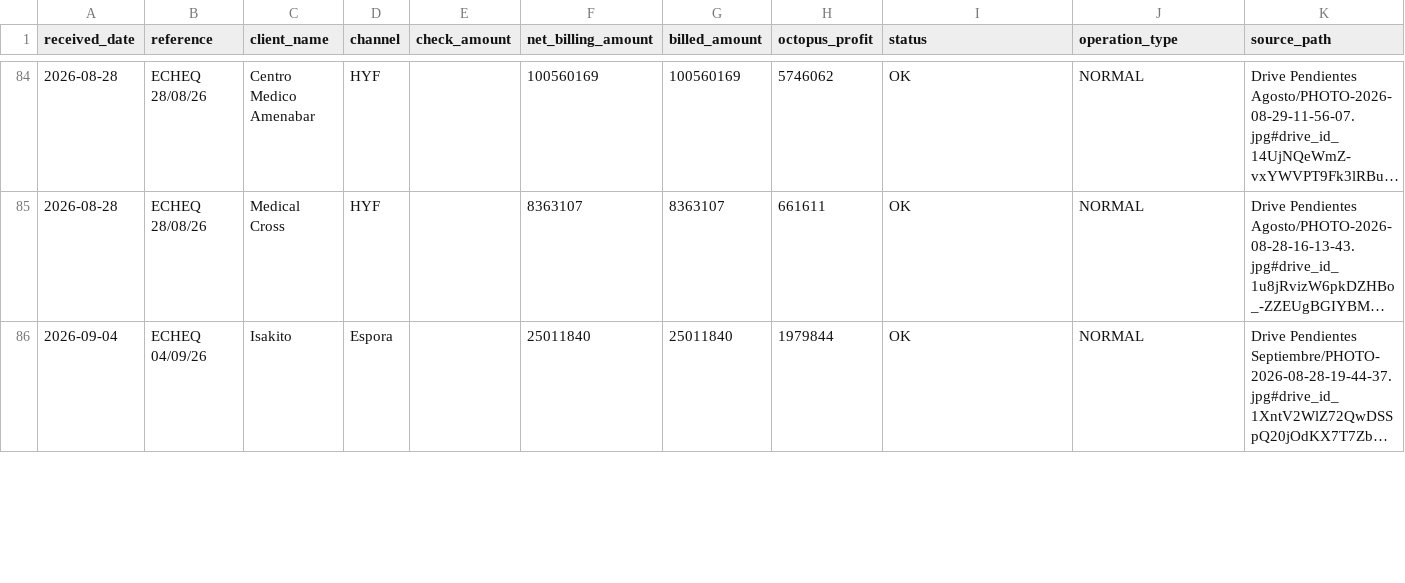
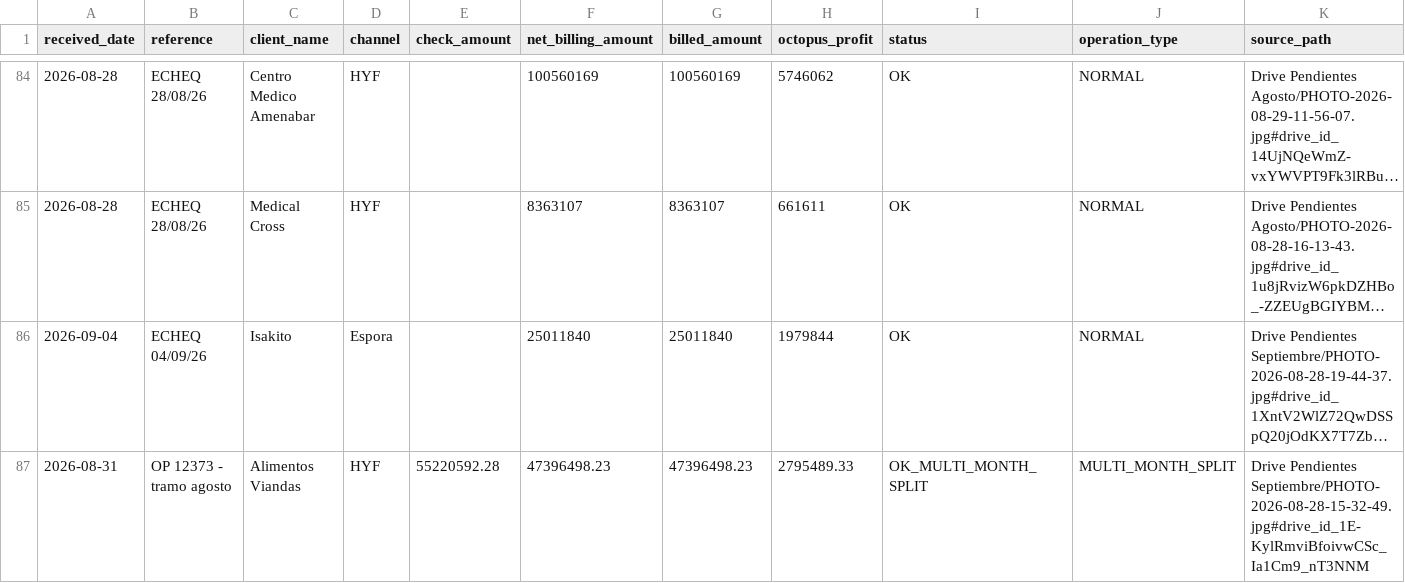
Before and after one commit to echtluciano-ship-it/octopus, a CSV file: manual_rentability_operations.csv, drawn as a sheet; only a part is shown, gaps mark what is left out; long unchanged cells end in …; rows hold the shown columns only; the diff covers the shown part only; the diff names each change by its address in the sheet, - before the commit and + after, or states it on an @@ line.

```diff
--- a/manual_rentability_operations.csv
+++ b/manual_rentability_operations.csv
+row 87: 2026-08-31 | OP 12373 - tramo agosto | Alimentos Viandas | HYF | 55220592.28 | 47396498.23 | 47396498.23 | 2795489.33 | OK_MULTI_MONTH_SPLIT | MULTI_MONTH_SPLIT | Drive Pendientes Septiembre/PHOTO-2026-08-28-15-32-49.jpg#drive_id_1E-KylRmviBfoivwCSc_Ia1Cm9_nT3NNM
```
Also changed, not shown: 2 added rows and 8 edited cells elsewhere in this file, source_documents.csv, 9 other files.
